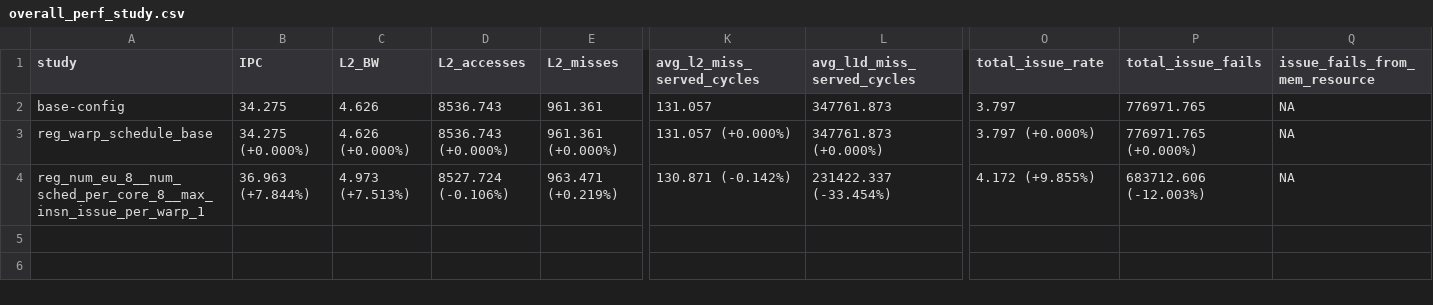
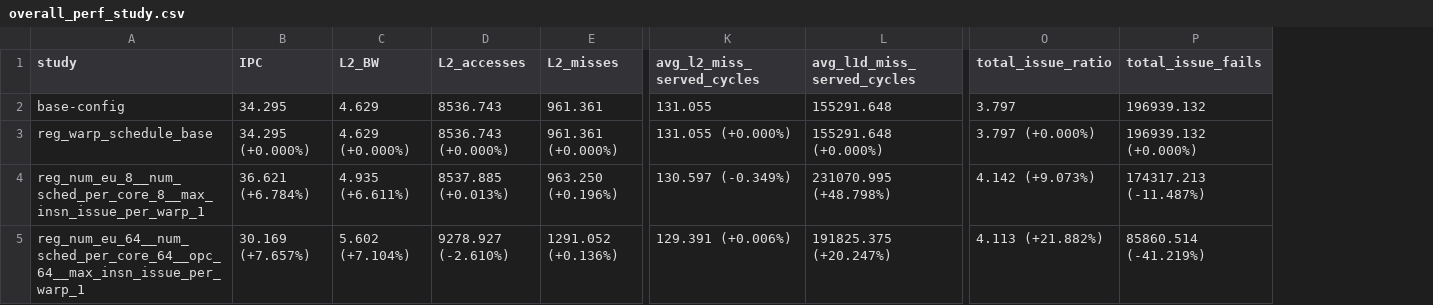
Before and after one commit to KKK10001/accel-sim-framework, a CSV file: perf_study/plot/overall_perf_study.csv, drawn as a sheet; only a part is shown, gaps mark what is left out; removed rows and columns are numbered as before the commit, all else as after; rows hold the shown columns only; the diff covers the shown part only; the diff names each change by its address in the sheet, - before the commit and + after, or states it on an @@ line.

```diff
--- a/perf_study/plot/overall_perf_study.csv
+++ b/perf_study/plot/overall_perf_study.csv
-column Q (issue_fails_from_mem_resource), rows 2-4: all NA
-O1: total_issue_rate
+O1: total_issue_ratio
-B2 (IPC): 34.275
+B2 (IPC): 34.295
-C2 (L2_BW): 4.626
+C2 (L2_BW): 4.629
-K2 (avg_l2_miss_served_cycles): 131.057
+K2 (avg_l2_miss_served_cycles): 131.055
-L2 (avg_l1d_miss_served_cycles): 347761.873
+L2 (avg_l1d_miss_served_cycles): 155291.648
-P2 (total_issue_fails): 776971.765
+P2 (total_issue_fails): 196939.132
-B3 (IPC): 34.275 (+0.000%)
+B3 (IPC): 34.295 (+0.000%)
-C3 (L2_BW): 4.626 (+0.000%)
+C3 (L2_BW): 4.629 (+0.000%)
-K3 (avg_l2_miss_served_cycles): 131.057 (+0.000%)
+K3 (avg_l2_miss_served_cycles): 131.055 (+0.000%)
-L3 (avg_l1d_miss_served_cycles): 347761.873 (+0.000%)
+L3 (avg_l1d_miss_served_cycles): 155291.648 (+0.000%)
-P3 (total_issue_fails): 776971.765 (+0.000%)
+P3 (total_issue_fails): 196939.132 (+0.000%)
-B4 (IPC): 36.963 (+7.844%)
+B4 (IPC): 36.621 (+6.784%)
-C4 (L2_BW): 4.973 (+7.513%)
+C4 (L2_BW): 4.935 (+6.611%)
-D4 (L2_accesses): 8527.724 (-0.106%)
+D4 (L2_accesses): 8537.885 (+0.013%)
-E4 (L2_misses): 963.471 (+0.219%)
+E4 (L2_misses): 963.250 (+0.196%)
-K4 (avg_l2_miss_served_cycles): 130.871 (-0.142%)
+K4 (avg_l2_miss_served_cycles): 130.597 (-0.349%)
-L4 (avg_l1d_miss_served_cycles): 231422.337 (-33.454%)
+L4 (avg_l1d_miss_served_cycles): 231070.995 (+48.798%)
-O4 (total_issue_ratio): 4.172 (+9.855%)
+O4 (total_issue_ratio): 4.142 (+9.073%)
-P4 (total_issue_fails): 683712.606 (-12.003%)
+P4 (total_issue_fails): 174317.213 (-11.487%)
+row 5: reg_num_eu_64__num_sched_per_core_64__opc_64__max_insn_issue_per_warp_1 | 30.169 (+7.657%) | 5.602 (+7.104%) | 9278.927 (-2.610%) | 1291.052 (+0.136%) | 129.391 (+0.006%) | 191825.375 (+20.247%) | 4.113 (+21.882%) | 85860.514 (-41.219%)
```
Also changed, not shown: 7 edited cells elsewhere in this file, 6 other files.
